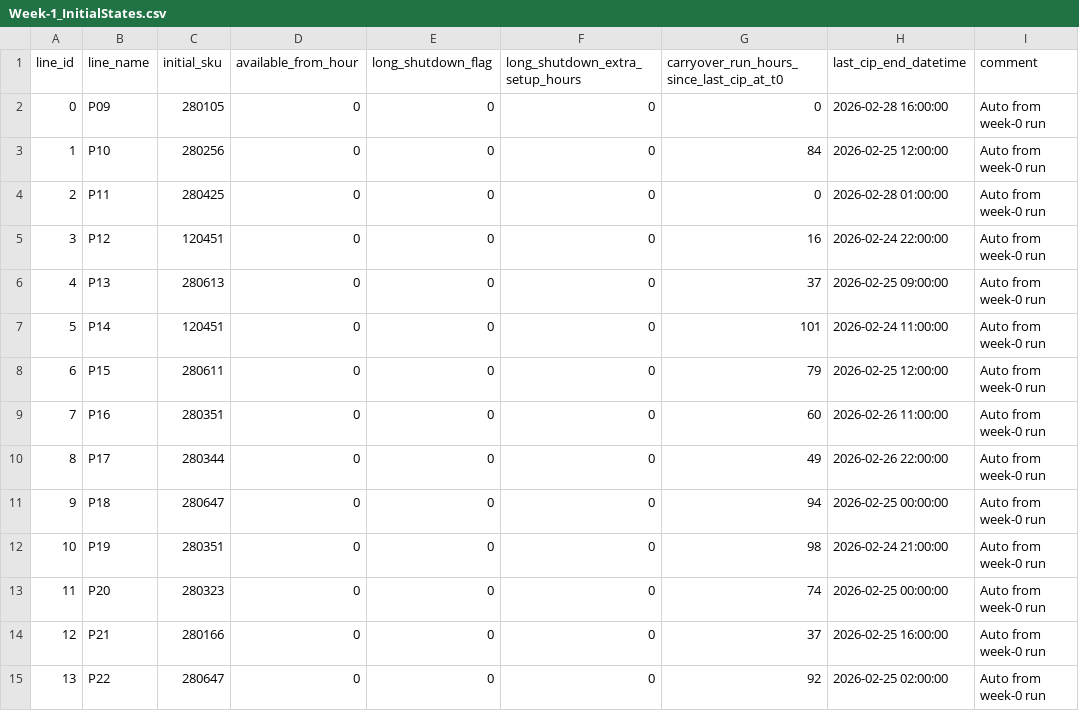
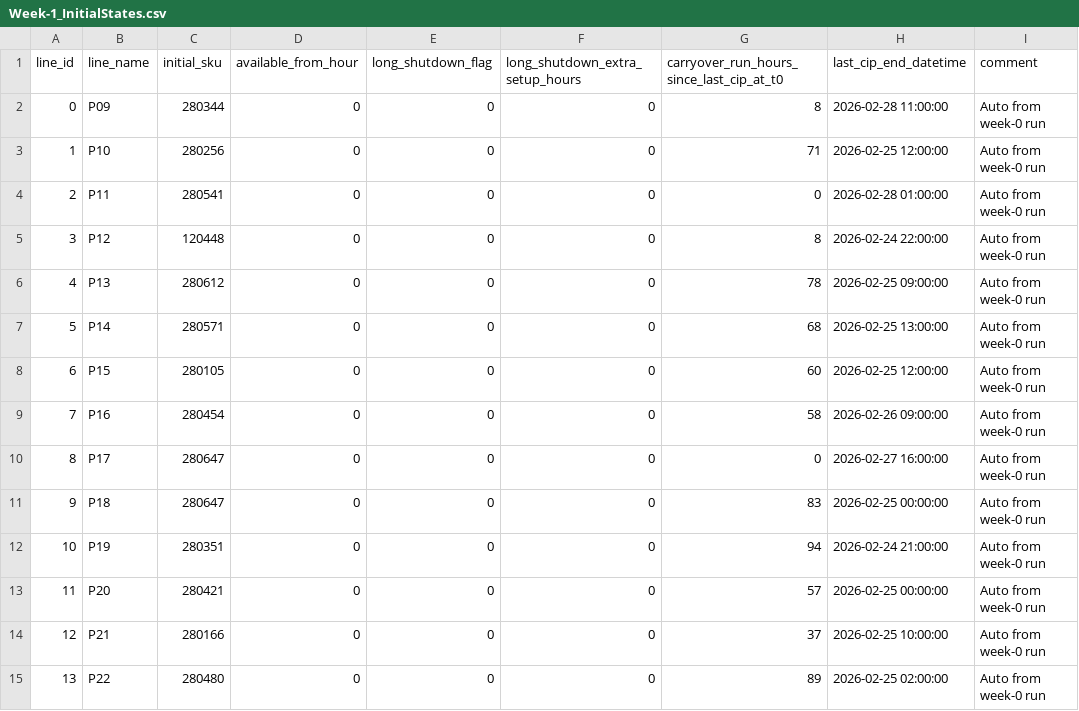
Before and after one commit to spartacus242/Plant_Scheduler, a CSV file: data/Week-1_InitialStates.csv, drawn as a sheet.

```diff
--- a/data/Week-1_InitialStates.csv
+++ b/data/Week-1_InitialStates.csv
@@ -1,15 +1,15 @@
 line_id,line_name,initial_sku,available_from_hour,long_shutdown_flag,long_shutdown_extra_setup_hours,carryover_run_hours_since_last_cip_at_t0,last_cip_end_datetime,comment
-0,P09,280105,0,0,0,0,2026-02-28 16:00:00,Auto from week-0 run
-1,P10,280256,0,0,0,84,2026-02-25 12:00:00,Auto from week-0 run
-2,P11,280425,0,0,0,0,2026-02-28 01:00:00,Auto from week-0 run
-3,P12,120451,0,0,0,16,2026-02-24 22:00:00,Auto from week-0 run
-4,P13,280613,0,0,0,37,2026-02-25 09:00:00,Auto from week-0 run
-5,P14,120451,0,0,0,101,2026-02-24 11:00:00,Auto from week-0 run
-6,P15,280611,0,0,0,79,2026-02-25 12:00:00,Auto from week-0 run
-7,P16,280351,0,0,0,60,2026-02-26 11:00:00,Auto from week-0 run
-8,P17,280344,0,0,0,49,2026-02-26 22:00:00,Auto from week-0 run
-9,P18,280647,0,0,0,94,2026-02-25 00:00:00,Auto from week-0 run
-10,P19,280351,0,0,0,98,2026-02-24 21:00:00,Auto from week-0 run
-11,P20,280323,0,0,0,74,2026-02-25 00:00:00,Auto from week-0 run
-12,P21,280166,0,0,0,37,2026-02-25 16:00:00,Auto from week-0 run
-13,P22,280647,0,0,0,92,2026-02-25 02:00:00,Auto from week-0 run
+0,P09,280344,0,0,0,8,2026-02-28 11:00:00,Auto from week-0 run
+1,P10,280256,0,0,0,71,2026-02-25 12:00:00,Auto from week-0 run
+2,P11,280541,0,0,0,0,2026-02-28 01:00:00,Auto from week-0 run
+3,P12,120448,0,0,0,8,2026-02-24 22:00:00,Auto from week-0 run
+4,P13,280612,0,0,0,78,2026-02-25 09:00:00,Auto from week-0 run
+5,P14,280571,0,0,0,68,2026-02-25 13:00:00,Auto from week-0 run
+6,P15,280105,0,0,0,60,2026-02-25 12:00:00,Auto from week-0 run
+7,P16,280454,0,0,0,58,2026-02-26 09:00:00,Auto from week-0 run
+8,P17,280647,0,0,0,0,2026-02-27 16:00:00,Auto from week-0 run
+9,P18,280647,0,0,0,83,2026-02-25 00:00:00,Auto from week-0 run
+10,P19,280351,0,0,0,94,2026-02-24 21:00:00,Auto from week-0 run
+11,P20,280421,0,0,0,57,2026-02-25 00:00:00,Auto from week-0 run
+12,P21,280166,0,0,0,37,2026-02-25 10:00:00,Auto from week-0 run
+13,P22,280480,0,0,0,89,2026-02-25 02:00:00,Auto from week-0 run
```
Also changed, not shown: data/cip_windows.csv, data/produced_vs_bounds.csv, 8 other files.
